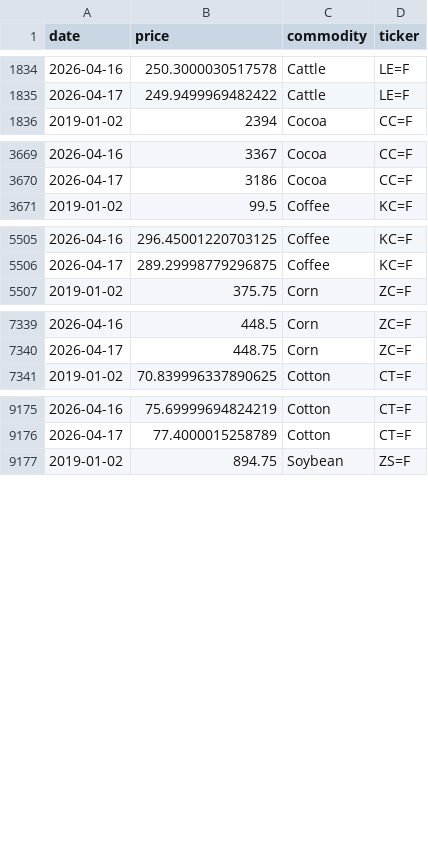
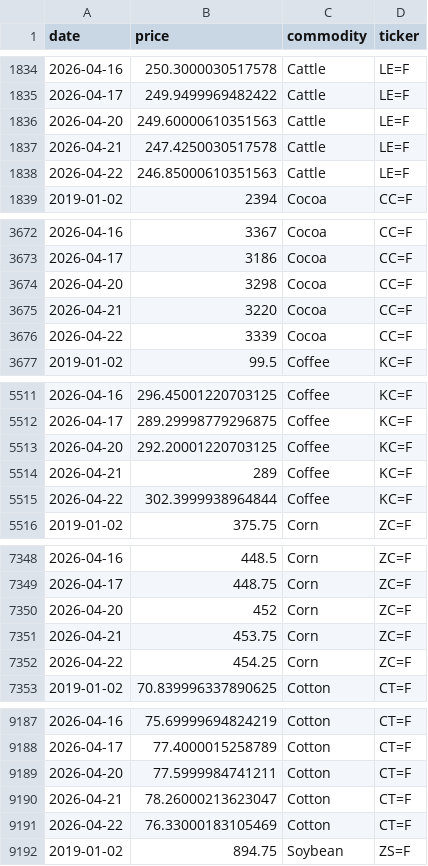
Before and after one commit to PAICEconometrics/site, a CSV file: data/commodity_prices_long.csv, drawn as a sheet; only a part is shown, gaps mark what is left out; the diff covers the shown part only; the diff names each change by its address in the sheet, - before the commit and + after, or states it on an @@ line.

Commit message:
data: daily commodity update 2026-04-23

```diff
--- a/data/commodity_prices_long.csv
+++ b/data/commodity_prices_long.csv
+row 1836: 2026-04-20 | 249.60000610351563 | Cattle | LE=F
+row 1837: 2026-04-21 | 247.4250030517578 | Cattle | LE=F
+row 1838: 2026-04-22 | 246.85000610351563 | Cattle | LE=F
+row 3674: 2026-04-20 | 3298 | Cocoa | CC=F
+row 3675: 2026-04-21 | 3220 | Cocoa | CC=F
+row 3676: 2026-04-22 | 3339 | Cocoa | CC=F
+row 5513: 2026-04-20 | 292.20001220703125 | Coffee | KC=F
+row 5514: 2026-04-21 | 289 | Coffee | KC=F
+row 5515: 2026-04-22 | 302.3999938964844 | Coffee | KC=F
+row 7350: 2026-04-20 | 452 | Corn | ZC=F
+row 7351: 2026-04-21 | 453.75 | Corn | ZC=F
+row 7352: 2026-04-22 | 454.25 | Corn | ZC=F
+row 9189: 2026-04-20 | 77.5999984741211 | Cotton | CT=F
+row 9190: 2026-04-21 | 78.26000213623047 | Cotton | CT=F
+row 9191: 2026-04-22 | 76.33000183105469 | Cotton | CT=F
```
Also changed, not shown: 9 added rows elsewhere in this file, data/commodity_prices.csv, data/commodity_returns.csv.
